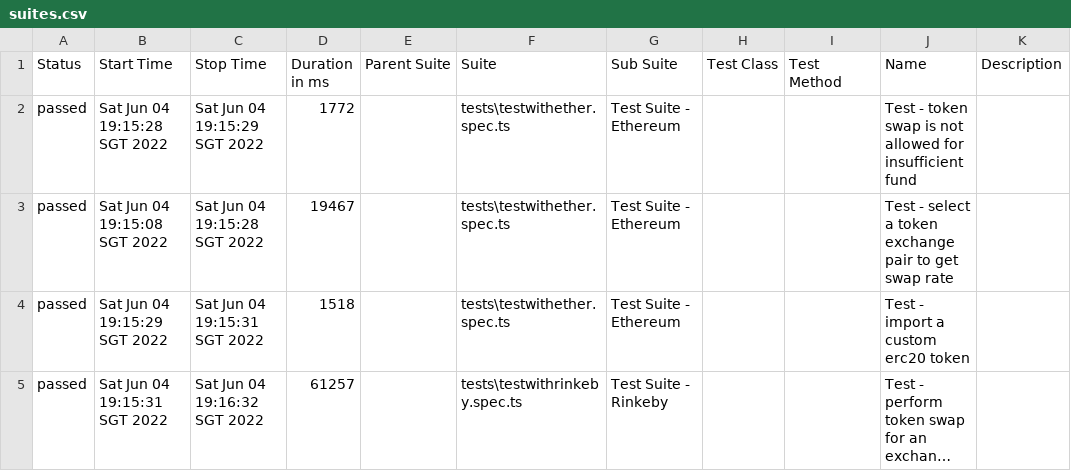
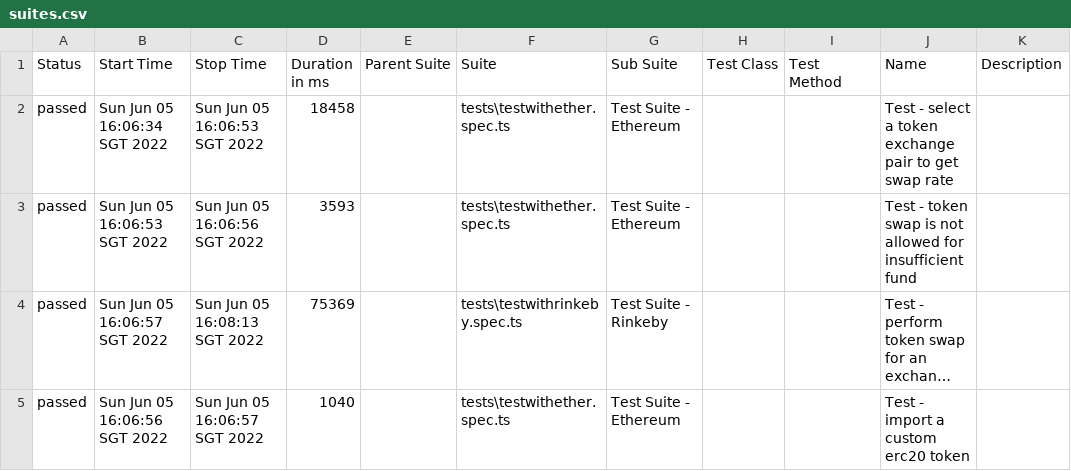
Before and after one commit to jeanljh/task, a CSV file: allure-report/data/suites.csv, drawn as a sheet; long unchanged cells end in …; removed rows and columns are numbered as before the commit, all else as after; the diff names each change by its address in the sheet, - before the commit and + after, or states it on an @@ line.

```diff
--- a/allure-report/data/suites.csv
+++ b/allure-report/data/suites.csv
-row 2: passed | Sat Jun 04 19:15:28 SGT 2022 | Sat Jun 04 19:15:29 SGT 2022 | 1772 |  | tests\testwithether.spec.ts | Test Suite - Ethereum |  |  | Test - token swap is not allowed for insufficient fund
-B2 (Start Time): Sat Jun 04 19:15:08 SGT 2022
+B2 (Start Time): Sun Jun 05 16:06:34 SGT 2022
-C2 (Stop Time): Sat Jun 04 19:15:28 SGT 2022
+C2 (Stop Time): Sun Jun 05 16:06:53 SGT 2022
-D2 (Duration in ms): 19467
+D2 (Duration in ms): 18458
-B3 (Start Time): Sat Jun 04 19:15:29 SGT 2022
+B3 (Start Time): Sun Jun 05 16:06:53 SGT 2022
-C3 (Stop Time): Sat Jun 04 19:15:31 SGT 2022
+C3 (Stop Time): Sun Jun 05 16:06:56 SGT 2022
-D3 (Duration in ms): 1518
+D3 (Duration in ms): 3593
-J3 (Name): Test - import a custom erc20 token
+J3 (Name): Test - token swap is not allowed for insufficient fund
-B4 (Start Time): Sat Jun 04 19:15:31 SGT 2022
+B4 (Start Time): Sun Jun 05 16:06:57 SGT 2022
-C4 (Stop Time): Sat Jun 04 19:16:32 SGT 2022
+C4 (Stop Time): Sun Jun 05 16:08:13 SGT 2022
-D4 (Duration in ms): 61257
+D4 (Duration in ms): 75369
+row 5: passed | Sun Jun 05 16:06:56 SGT 2022 | Sun Jun 05 16:06:57 SGT 2022 | 1040 |  | tests\testwithether.spec.ts | Test Suite - Ethereum |  |  | Test - import a custom erc20 token
```
Also changed, not shown: 40 other files.
